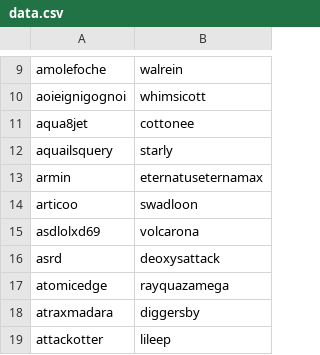
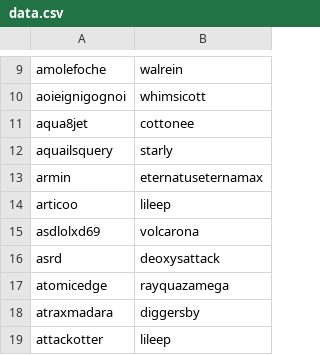
Before and after one commit to Parnassius/ps-userlist-icons, a CSV file: data.csv, drawn as a sheet; only a part is shown, gaps mark what is left out.

```diff
--- a/data.csv
+++ b/data.csv
@@ -13,3 +13,3 @@ aquailsquery,starly
 armin,eternatuseternamax
-articoo,swadloon
+articoo,lileep
 asdlolxd69,volcarona
```
Also changed, not shown: 2 other files.
